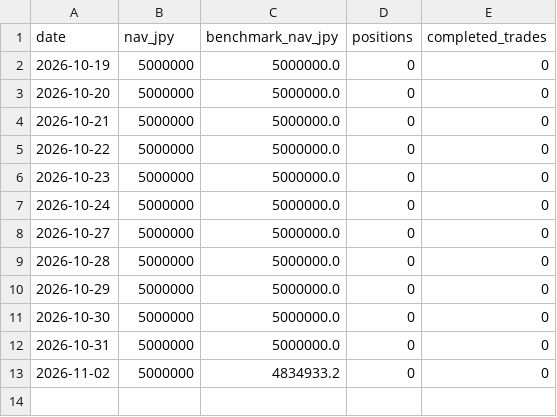
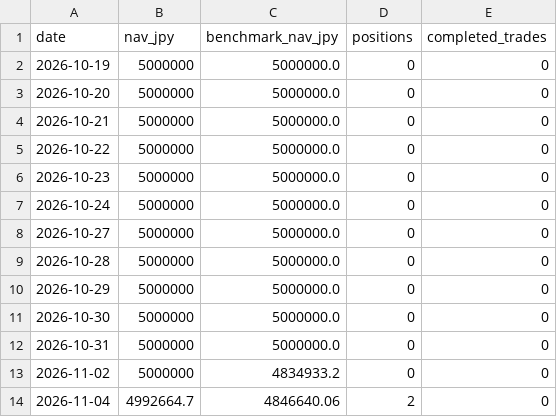
Before and after one commit to singingdog47/nvestment-quant, a CSV file: data/ai_ma_shadow/equity_curve.csv, drawn as a sheet; the diff names each change by its address in the sheet, - before the commit and + after, or states it on an @@ line.

```diff
--- a/data/ai_ma_shadow/equity_curve.csv
+++ b/data/ai_ma_shadow/equity_curve.csv
+row 14: 2026-11-04 | 4992664.7 | 4846640.06 | 2 | 0
```
Also changed, not shown: 6 other files.
